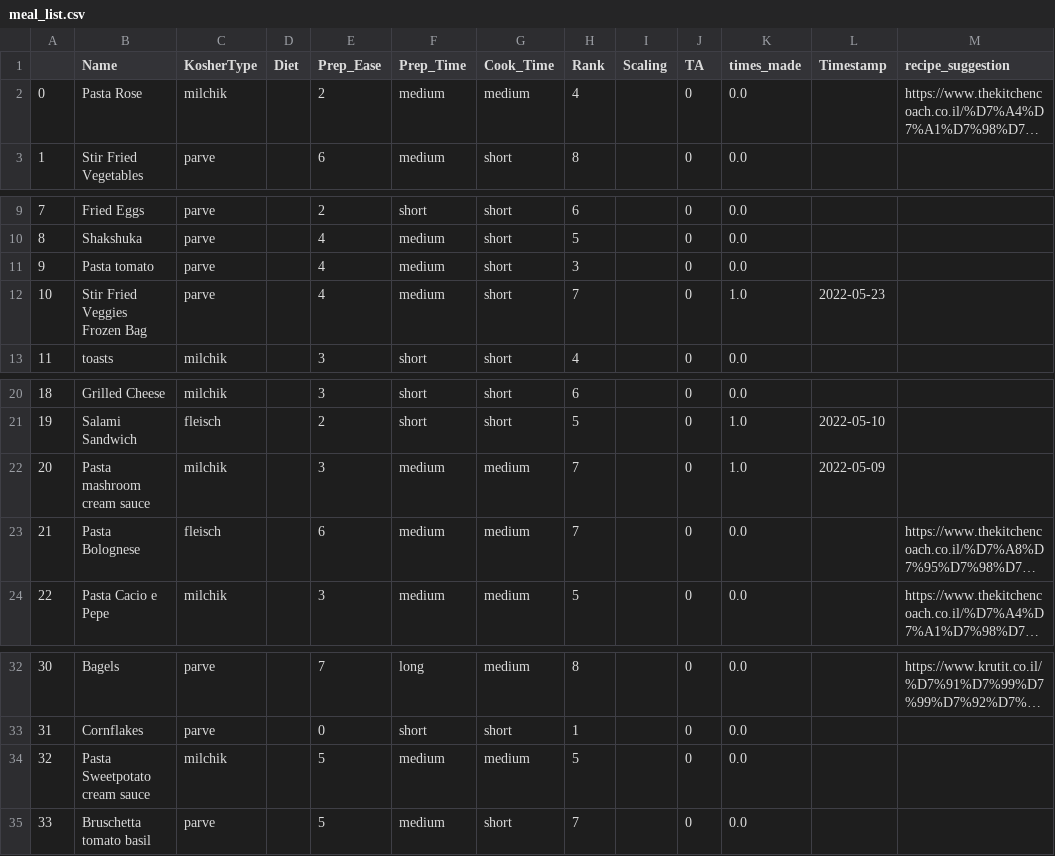
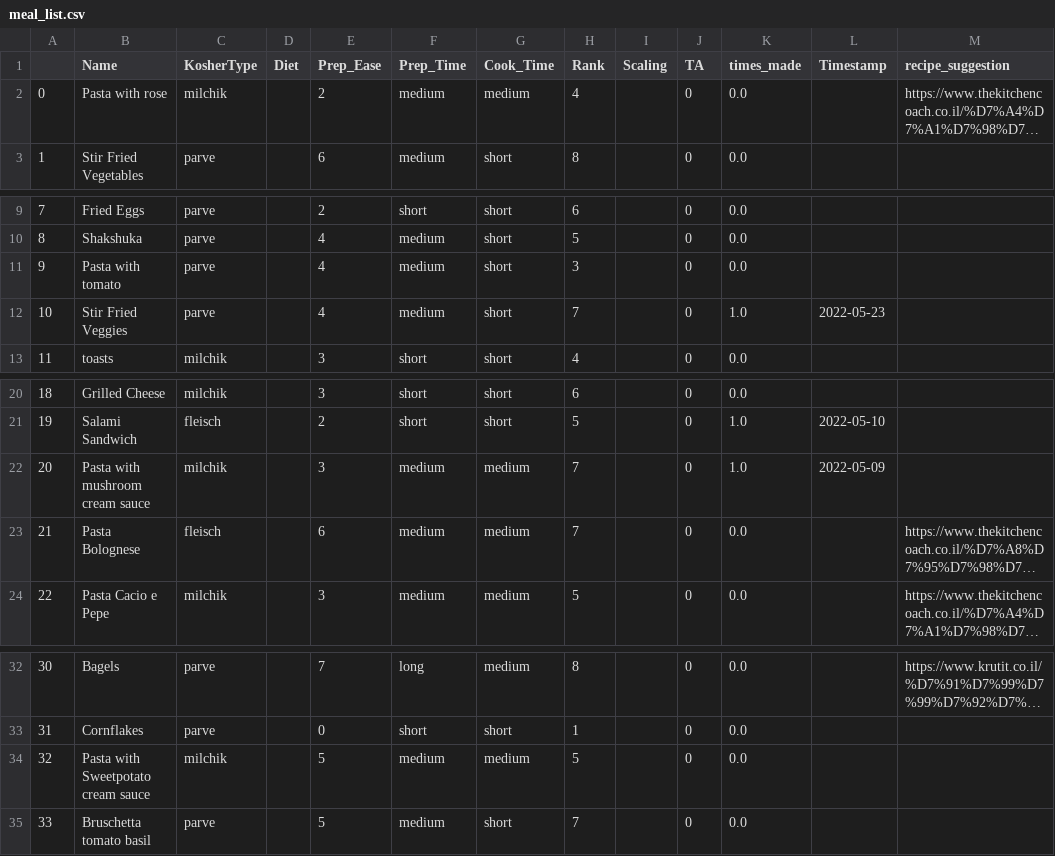
Before and after one commit to AvishaiBarnoy/DeepCook, a CSV file: data/meal_list.csv, drawn as a sheet; only a part is shown, gaps mark what is left out; long unchanged cells end in …; the diff names each change by its address in the sheet, - before the commit and + after, or states it on an @@ line.

```diff
--- a/data/meal_list.csv
+++ b/data/meal_list.csv
-B2 (Name): Pasta Rose
+B2 (Name): Pasta with rose
-B11 (Name): Pasta tomato
+B11 (Name): Pasta with tomato
-B12 (Name): Stir Fried Veggies Frozen Bag
+B12 (Name): Stir Fried Veggies
-B22 (Name): Pasta mashroom cream sauce
+B22 (Name): Pasta with mushroom cream sauce
-B34 (Name): Pasta Sweetpotato cream sauce
+B34 (Name): Pasta with Sweetpotato cream sauce
```
Also changed, not shown: 5 other files.
